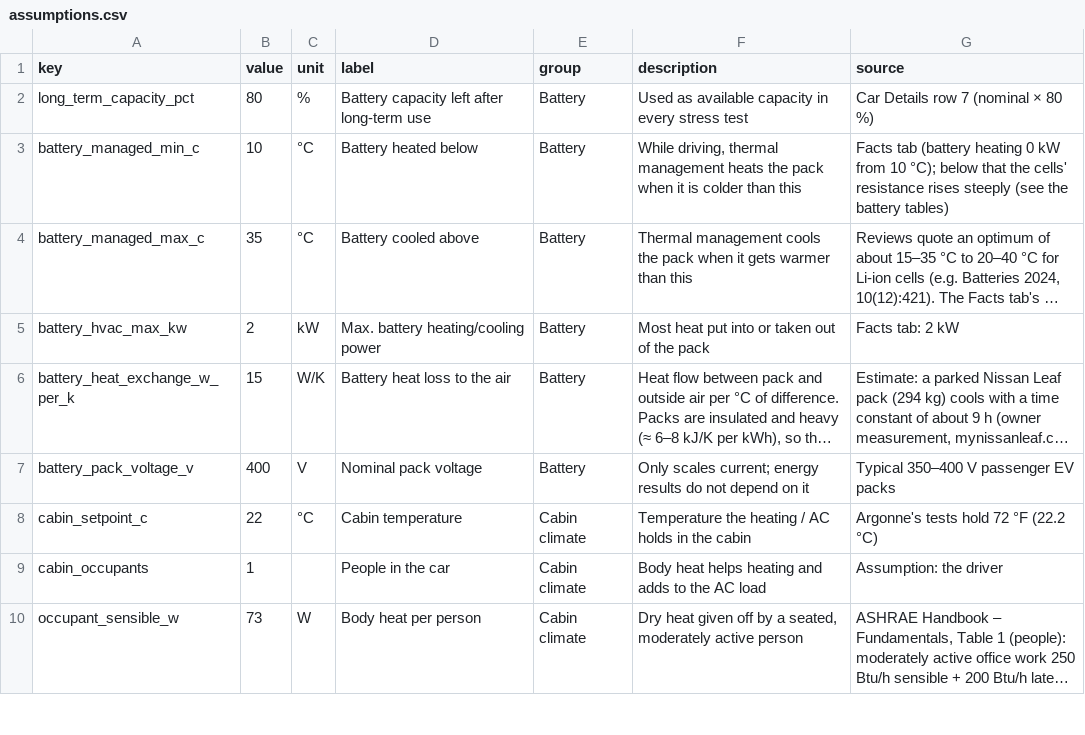
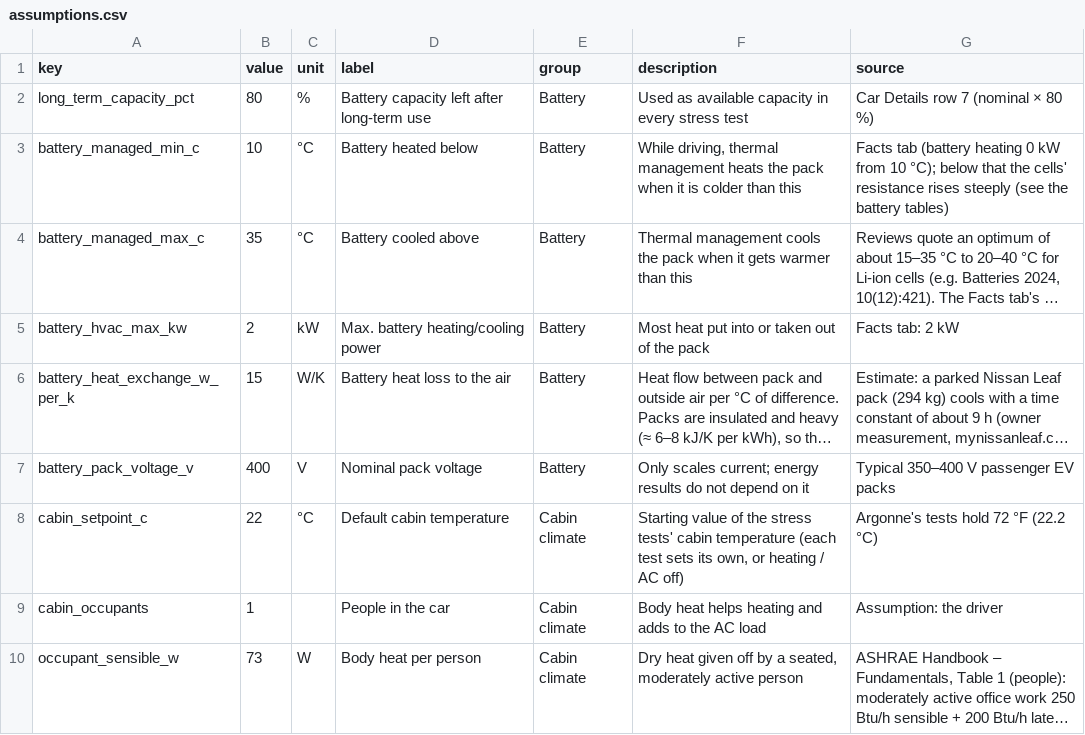
Before and after one commit to JohannesLubahn/ev-range, a CSV file: data/assumptions.csv, drawn as a sheet; only a part is shown; long unchanged cells end in …; the diff names each change by its address in the sheet, - before the commit and + after, or states it on an @@ line.

```diff
--- a/data/assumptions.csv
+++ b/data/assumptions.csv
-D8 (label): Cabin temperature
+D8 (label): Default cabin temperature
-F8 (description): Temperature the heating / AC holds in the cabin
+F8 (description): Starting value of the stress tests' cabin temperature (each test sets its own, or heating / AC off)
```
Also changed, not shown: 16 other files.
